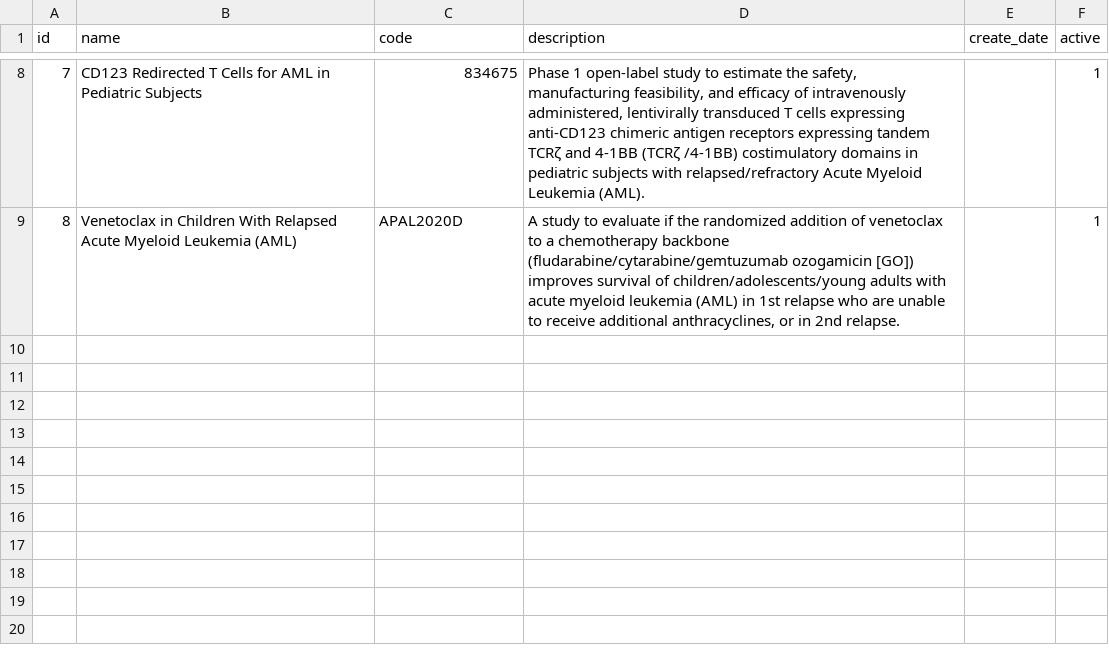
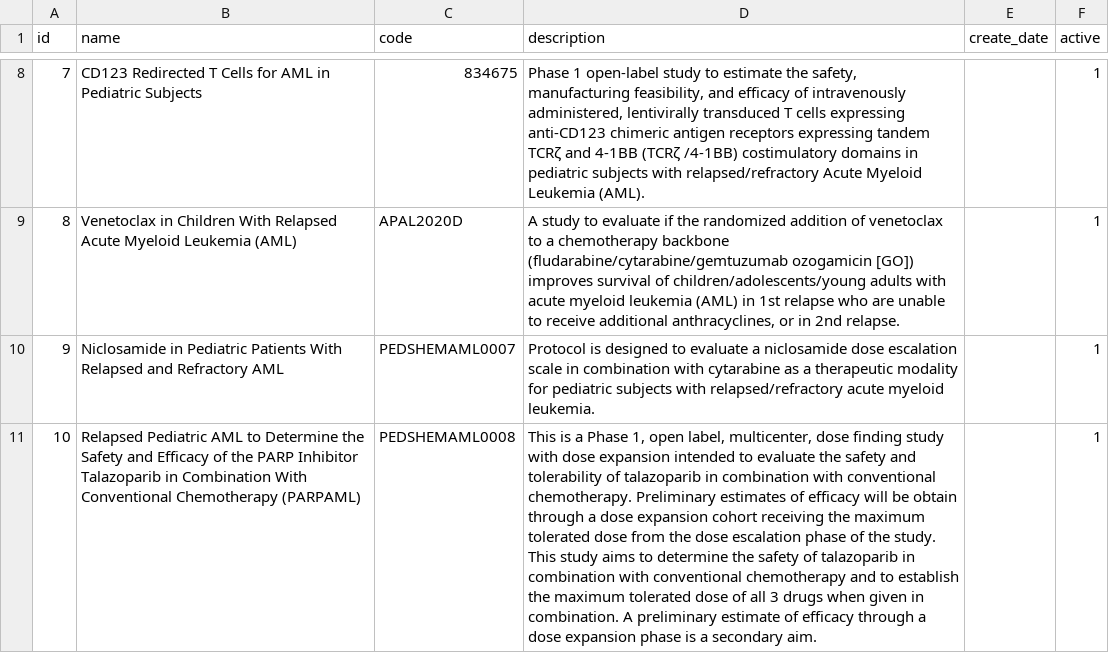
Before and after one commit to chicagopcdc/gearbox-matching, a TSV file: postgres-data/td_study.tsv, drawn as a sheet; only a part is shown, gaps mark what is left out; the diff names each change by its address in the sheet, - before the commit and + after, or states it on an @@ line.

```diff
--- a/postgres-data/td_study.tsv
+++ b/postgres-data/td_study.tsv
+row 10: 9 | Niclosamide in Pediatric Patients With Relapsed and Refractory AML | PEDSHEMAML0007 | Protocol is designed to evaluate a niclosamide dose escalation scale in combination with cytarabine as a therapeutic modality for pediatric subjects with relapsed/refractory acute myeloid leukemia. |  | 1
+row 11: 10 | Relapsed Pediatric AML to Determine the Safety and Efficacy of the PARP Inhibitor Talazoparib in Combination With Conventional Chemotherapy (PARPAML) | PEDSHEMAML0008 | This is a Phase 1, open label, multicenter, dose finding study with dose expansion intended to evaluate the safety and tolerability of talazoparib in combination with conventional chemotherapy. Preliminary estimates of efficacy will be obtain through a dose expansion cohort receiving the maximum tolerated dose from the dose escalation phase of the study. This study aims to determine the safety of talazoparib in combination with conventional chemotherapy and to establish the maximum tolerated dose of all 3 drugs when given in combination. A preliminary estimate of efficacy through a dose expansion phase is a secondary aim. |  | 1
```
Also changed, not shown: postgres-data/td_algorithm_engine.tsv, postgres-data/td_criterion.tsv, 8 other files.
